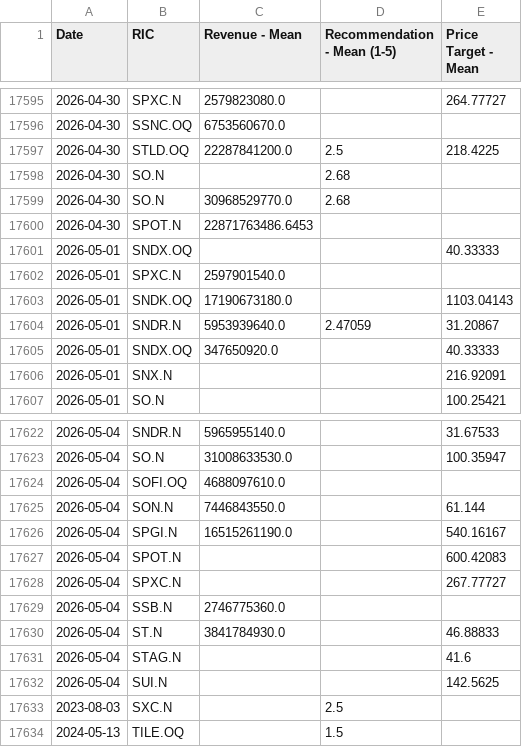
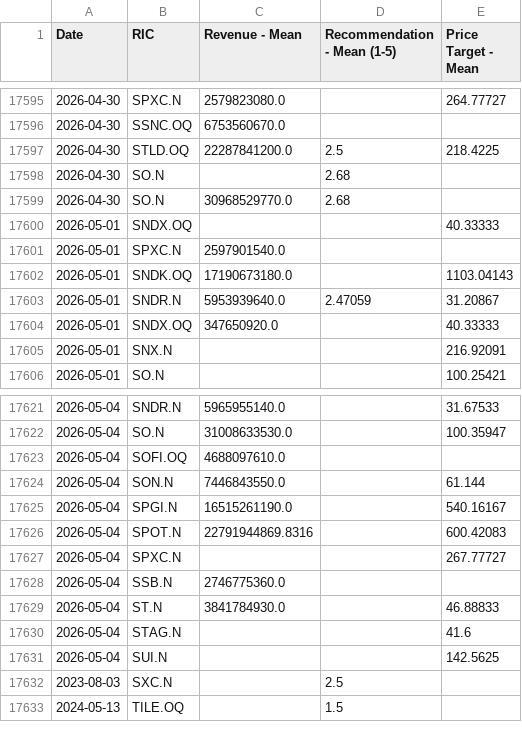
Before and after one commit to Sissiy2018/Trading-code, a CSV file: Hist_data_Russel3000/Daily_new_data/lseg_multi_data_now_to_20260324_ADVfiltered.csv, drawn as a sheet; only a part is shown, gaps mark what is left out.

```diff
--- a/Hist_data_Russel3000/Daily_new_data/lseg_multi_data_now_to_20260324_ADVfiltered.csv
+++ b/Hist_data_Russel3000/Daily_new_data/lseg_multi_data_now_to_20260324_ADVfiltered.csv
@@ -17599,3 +17599,2 @@
 2026-04-30,SO.N,30968529770.0,2.68,
-2026-04-30,SPOT.N,22871763486.6453,,
 2026-05-01,SNDX.OQ,,,40.33333
@@ -17626,3 +17625,3 @@
 2026-05-04,SPGI.N,16515261190.0,,540.16167
-2026-05-04,SPOT.N,,,600.42083
+2026-05-04,SPOT.N,22791944869.8316,,600.42083
 2026-05-04,SPXC.N,,,267.77727
```
Also changed, not shown: 1 other file.
